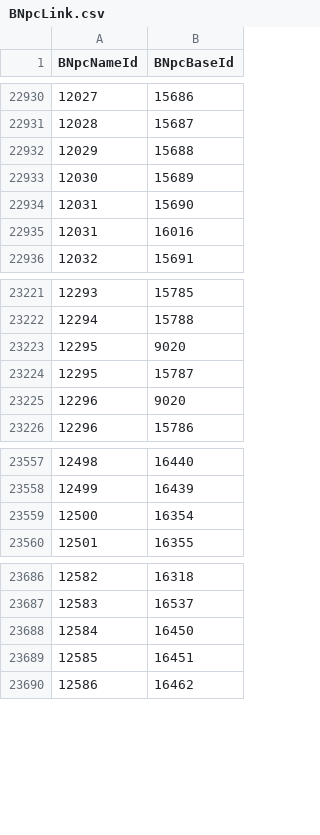
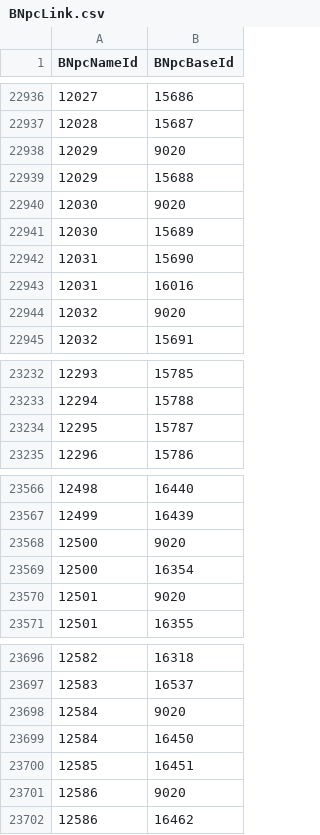
Before and after one commit to Critical-Impact/LuminaSupplemental, a CSV file: src/LuminaSupplemental.Excel/Generated/BNpcLink.csv, drawn as a sheet; only a part is shown, gaps mark what is left out; removed rows and columns are numbered as before the commit, all else as after; the diff covers the shown part only; the diff names each change by its address in the sheet, - before the commit and + after, or states it on an @@ line.

```diff
--- a/src/LuminaSupplemental.Excel/Generated/BNpcLink.csv
+++ b/src/LuminaSupplemental.Excel/Generated/BNpcLink.csv
+row 22938: 12029 | 9020
+row 22940: 12030 | 9020
+row 22944: 12032 | 9020
-row 23223: 12295 | 9020
-row 23225: 12296 | 9020
+row 23568: 12500 | 9020
+row 23570: 12501 | 9020
+row 23698: 12584 | 9020
+row 23701: 12586 | 9020
```
Also changed, not shown: 20 added rows and 12 removed rows elsewhere in this file, 4 other files.
